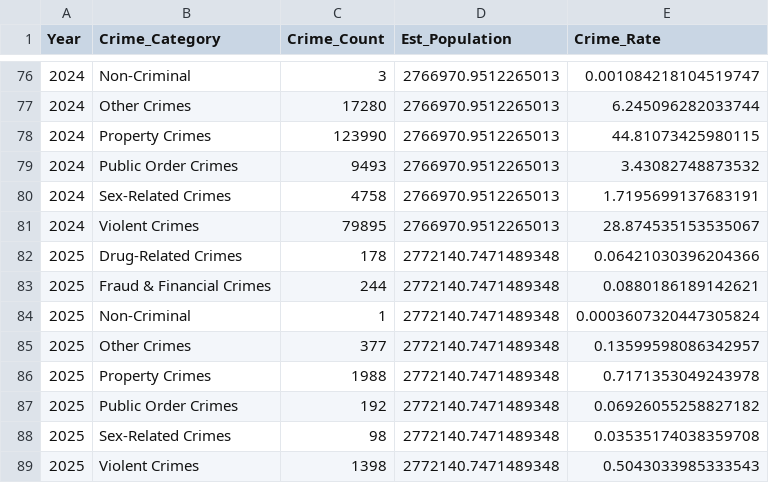
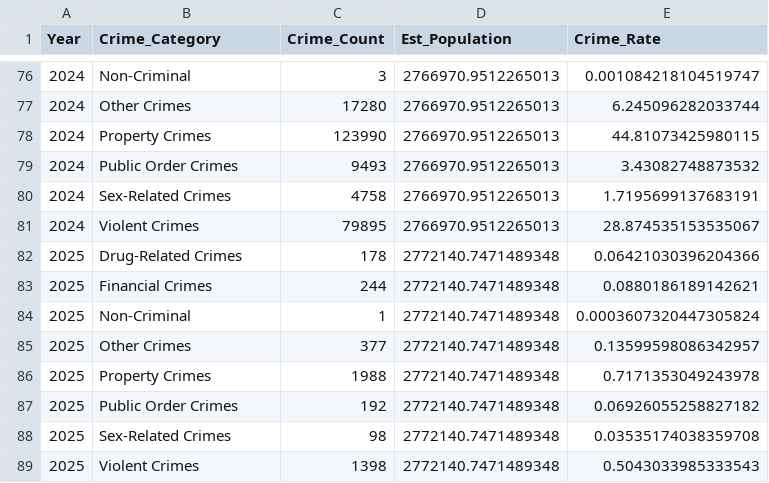
Before and after one commit to VanDang003/Analysis-of-Crime-and-Socioeconomic-Factors-in-Chicago, a CSV file: data/extracted_features/crime_rate_by_crime_group_YEAR.csv, drawn as a sheet; only a part is shown, gaps mark what is left out; the diff covers the shown part only.

Commit message:
removed Fraud from crime name

```diff
--- a/data/extracted_features/crime_rate_by_crime_group_YEAR.csv
+++ b/data/extracted_features/crime_rate_by_crime_group_YEAR.csv
@@ -82,3 +82,3 @@ Year,Crime_Category,Crime_Count,Est_Population,Crime_Rate
 2025,Drug-Related Crimes,178,2772140.7471489348,0.06421030396204366
-2025,Fraud & Financial Crimes,244,2772140.7471489348,0.0880186189142621
+2025,Financial Crimes,244,2772140.7471489348,0.0880186189142621
 2025,Non-Criminal,1,2772140.7471489348,0.0003607320447305824
```
Also changed, not shown: 10 edited cells elsewhere in this file, 1 other file.
